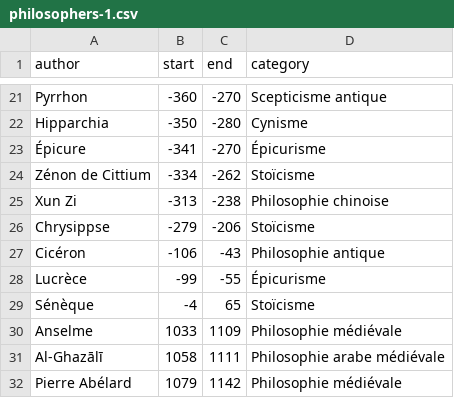
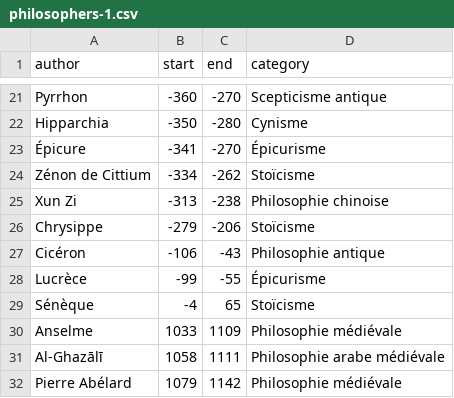
Before and after one commit to eyssette/frise-philo, a CSV file: data/philosophers-1.csv, drawn as a sheet; only a part is shown, gaps mark what is left out.

Commit message:
Update philosophers-1.csv

```diff
--- a/data/philosophers-1.csv
+++ b/data/philosophers-1.csv
@@ -25,3 +25,3 @@ Zénon de Cittium,-334,-262,Stoïcisme
 Xun Zi,-313,-238,Philosophie chinoise
-Chrysippse,-279,-206,Stoïcisme
+Chrysippe,-279,-206,Stoïcisme
 Cicéron,-106,-43,Philosophie antique
```
